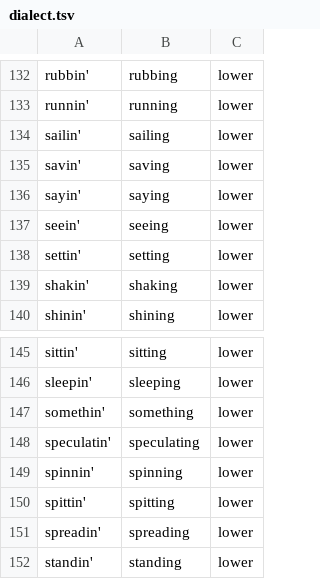
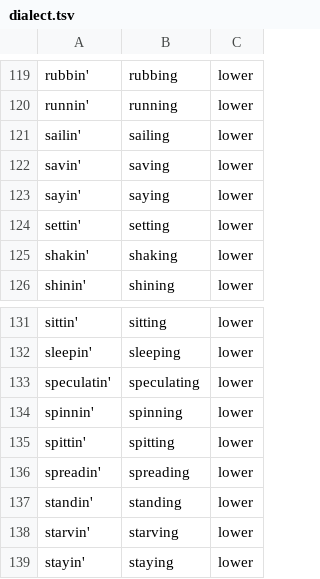
Before and after one commit to ajbarryiii/wilderness-labs-stt, a TSV file: finetune/relabel/terms/cleaning/dialect.tsv, drawn as a sheet; only a part is shown, gaps mark what is left out; the shorter side is filled out with more unchanged rows; the diff covers the shown part only.

```diff
--- a/finetune/relabel/terms/cleaning/dialect.tsv
+++ b/finetune/relabel/terms/cleaning/dialect.tsv
@@ -136,3 +123,2 @@ savin'	saving	lower
 sayin'	saying	lower
-seein'	seeing	lower
 settin'	setting	lower
@@ -146,3 +132,2 @@ sittin'	sitting	lower
 sleepin'	sleeping	lower
-somethin'	something	lower
 speculatin'	speculating	lower
```
Also changed, not shown: 1 added row and 14 removed rows elsewhere in this file, finetune/relabel/terms/cleaning/variants.tsv.
